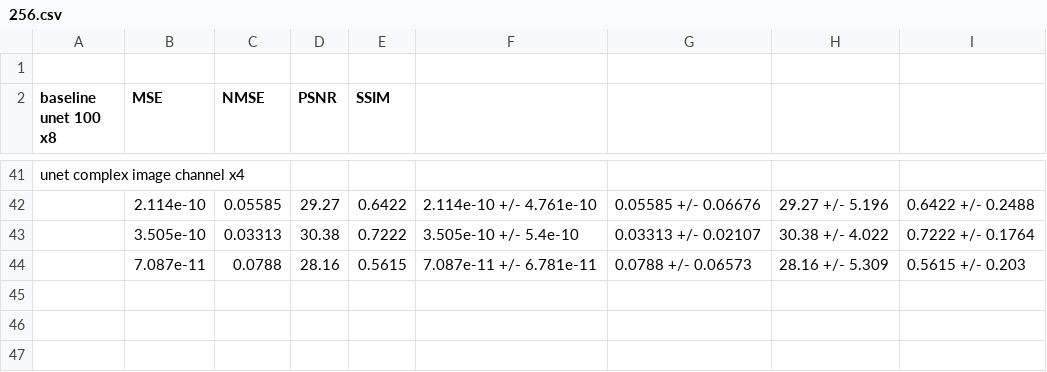
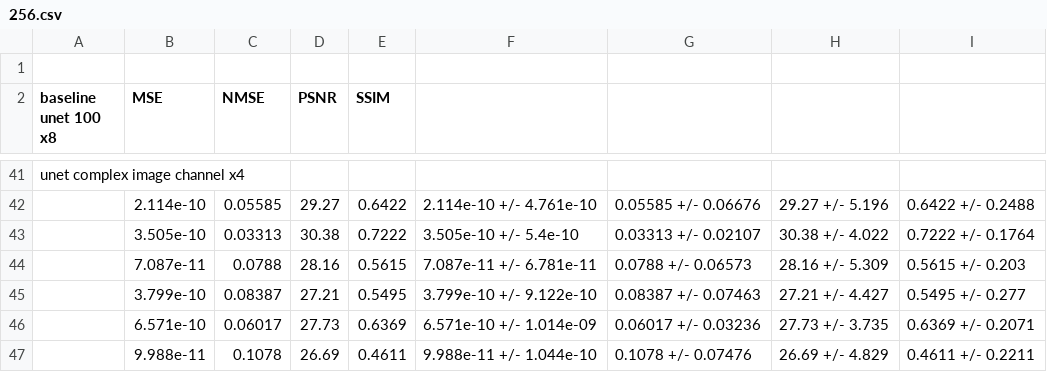
Before and after one commit to HatDu/fastMRI_so, a CSV file: records/singlecoil/256.csv, drawn as a sheet; only a part is shown, gaps mark what is left out; the diff names each change by its address in the sheet, - before the commit and + after, or states it on an @@ line.

```diff
--- a/records/singlecoil/256.csv
+++ b/records/singlecoil/256.csv
+row 45:  | 3.799e-10 | 0.08387 | 27.21 | 0.5495 | 3.799e-10 +/- 9.122e-10 | 0.08387 +/- 0.07463 | 27.21 +/- 4.427 | 0.5495 +/- 0.277
+row 46:  | 6.571e-10 | 0.06017 | 27.73 | 0.6369 | 6.571e-10 +/- 1.014e-09 | 0.06017 +/- 0.03236 | 27.73 +/- 3.735 | 0.6369 +/- 0.2071
+row 47:  | 9.988e-11 | 0.1078 | 26.69 | 0.4611 | 9.988e-11 +/- 1.044e-10 | 0.1078 +/- 0.07476 | 26.69 +/- 4.829 | 0.4611 +/- 0.2211
```
Also changed, not shown: 4 other files.
